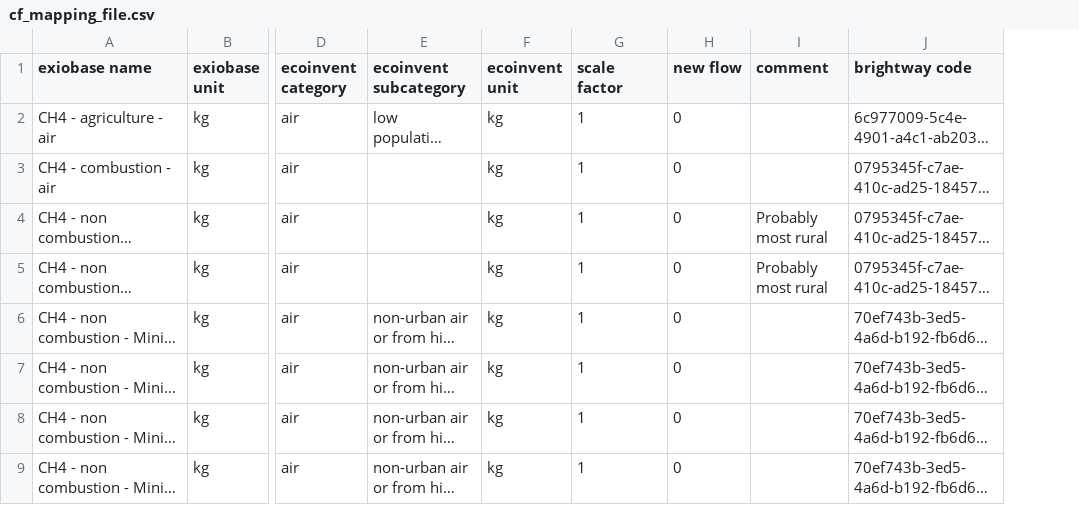
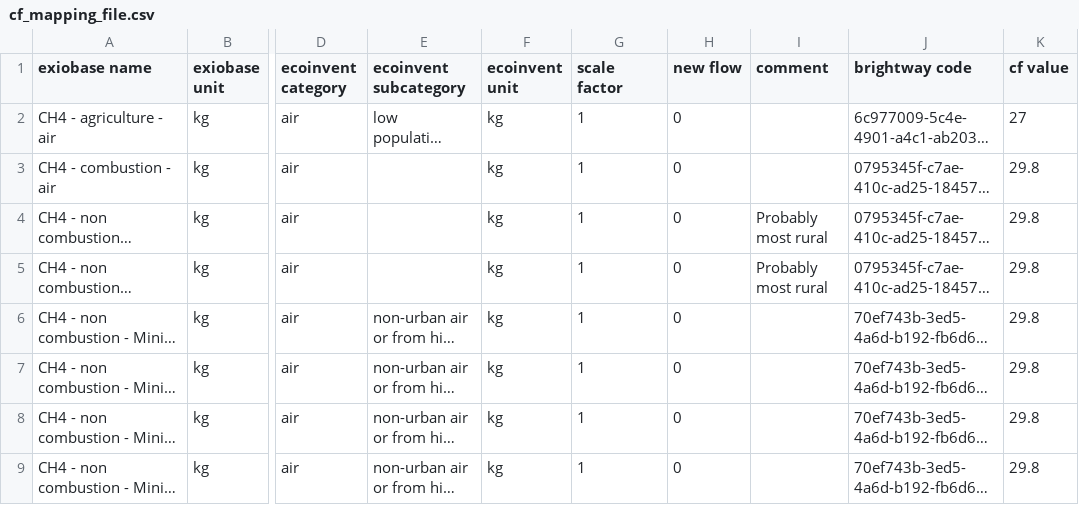
Before and after one commit to Annedrew/bamboo, a CSV file: notebooks/data/cf_mapping_file.csv, drawn as a sheet; only a part is shown, gaps mark what is left out; long unchanged cells end in …; the diff names each change by its address in the sheet, - before the commit and + after, or states it on an @@ line.

Commit message:
Update cf mapping file.

```diff
--- a/notebooks/data/cf_mapping_file.csv
+++ b/notebooks/data/cf_mapping_file.csv
+column K (cf value), rows 2-9: 27 | 29.8 | 29.8 | 29.8 | 29.8 | 29.8 | 29.8 | 29.8
```
